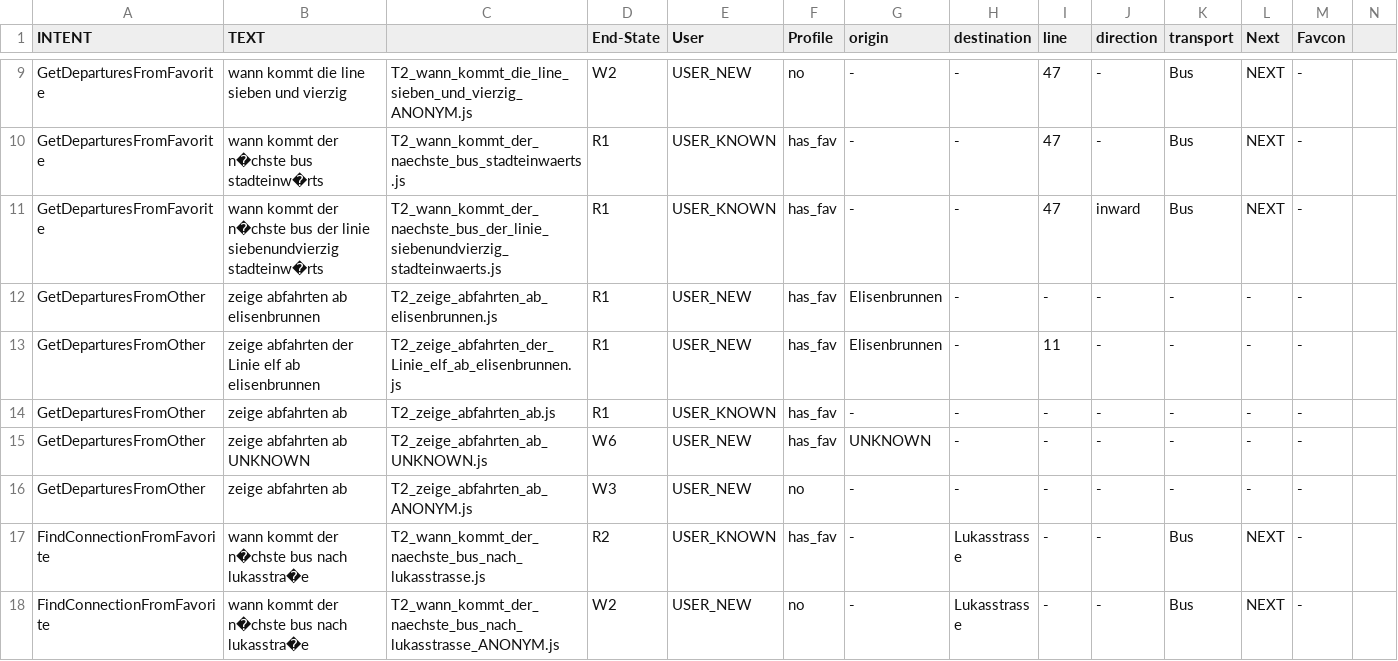
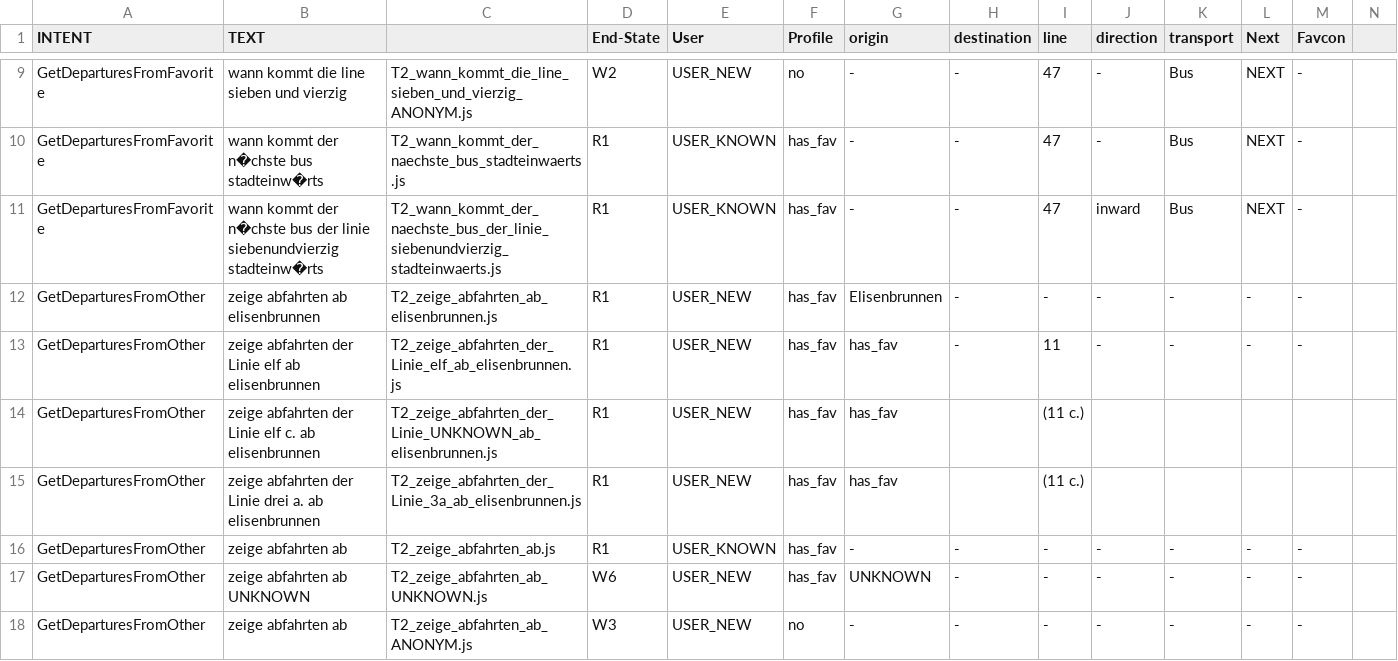
Before and after one commit to acmurmeltier69/Alexa-Busauskunft, a CSV file: test_events/TestList2.csv, drawn as a sheet; only a part is shown, gaps mark what is left out; the shorter side is filled out with more unchanged rows.

```diff
--- a/test_events/TestList2.csv
+++ b/test_events/TestList2.csv
@@ -12,3 +12,5 @@ GetDeparturesFromFavorite;wann kommt der n�chste bus der linie siebenundvierzi
 GetDeparturesFromOther;zeige abfahrten ab elisenbrunnen;T2_zeige_abfahrten_ab_elisenbrunnen.js;R1;USER_NEW;has_fav;Elisenbrunnen; -  ; -  ; -  ; -  ; -  ; -  ;
-GetDeparturesFromOther;zeige abfahrten der Linie elf ab elisenbrunnen;T2_zeige_abfahrten_der_Linie_elf_ab_elisenbrunnen.js;R1;USER_NEW;has_fav;Elisenbrunnen; -  ;11; -  ; -  ; -  ; -  ;
+GetDeparturesFromOther;zeige abfahrten der Linie elf ab elisenbrunnen;T2_zeige_abfahrten_der_Linie_elf_ab_elisenbrunnen.js;R1;USER_NEW;has_fav;has_fav; -  ;11; -  ; -  ; -  ; -  ;
+GetDeparturesFromOther;zeige abfahrten der Linie elf c. ab elisenbrunnen;T2_zeige_abfahrten_der_Linie_UNKNOWN_ab_elisenbrunnen.js;R1;USER_NEW;has_fav;has_fav;;(11 c.);;;;;
+GetDeparturesFromOther;zeige abfahrten der Linie drei a. ab elisenbrunnen;T2_zeige_abfahrten_der_Linie_3a_ab_elisenbrunnen.js;R1;USER_NEW;has_fav;has_fav;;(11 c.);;;;;
 GetDeparturesFromOther;zeige abfahrten ab;T2_zeige_abfahrten_ab.js;R1;USER_KNOWN;has_fav; - ; -  ; - ; -  ; - ; -  ; -  ;
```
Also changed, not shown: 4 other files.
